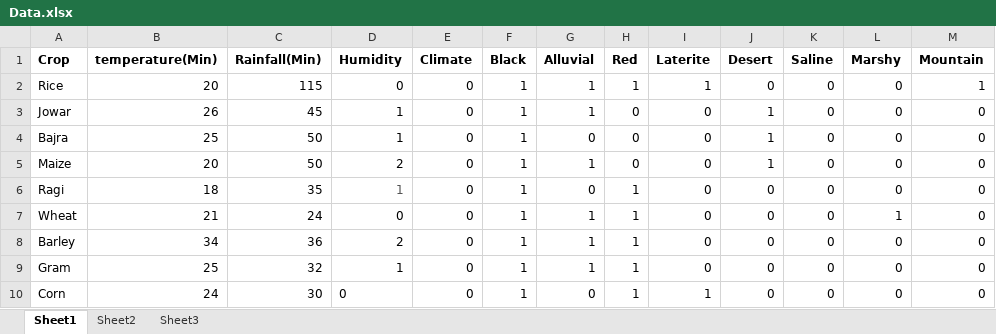
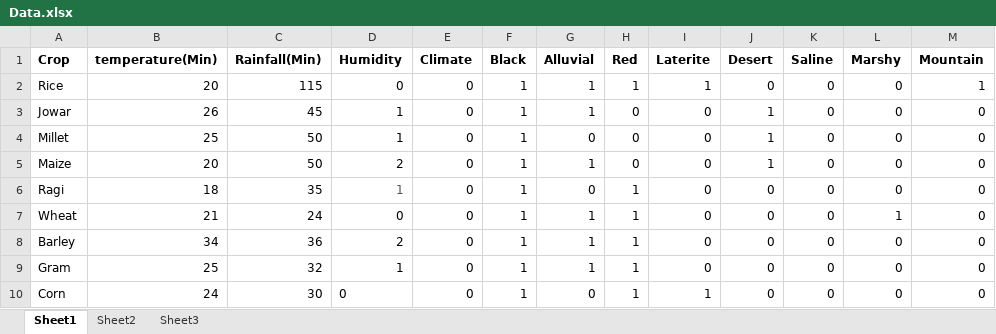
Before and after one commit to deepanshurautela/CropYieldPredictor, an Excel workbook: Data.xlsx, sheet Sheet1, drawn as a sheet; only a part is shown; values as stored, in another font and other column widths than the file's, no borders; the diff names each change by its address in the sheet, - before the commit and + after, or states it on an @@ line.

Commit message:
Replaced jowar with millet

```diff
--- a/Data.xlsx (sheet Sheet1)
+++ b/Data.xlsx (sheet Sheet1)
-A4 (Crop): Bajra
+A4 (Crop): Millet
```
Also changed, not shown: 2 other files.
